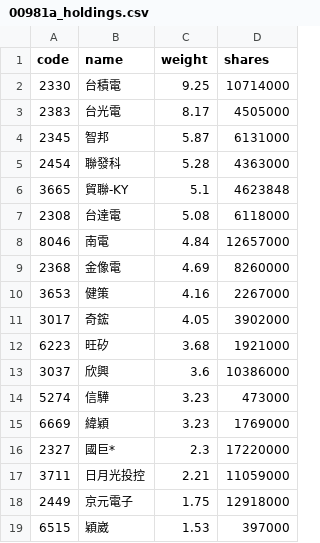
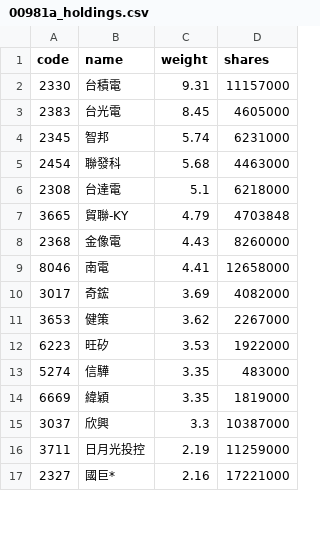
Before and after one commit to eceeff/etf_bot_for00981a, a CSV file: 00981a_holdings.csv, drawn as a sheet; only a part is shown; the diff covers the shown part only.

```diff
--- a/00981a_holdings.csv
+++ b/00981a_holdings.csv
@@ -1,19 +1,17 @@
 code,name,weight,shares
-2330,台積電,9.25,10714000
-2383,台光電,8.17,4505000
-2345,智邦,5.87,6131000
-2454,聯發科,5.28,4363000
-3665,貿聯-KY,5.1,4623848
-2308,台達電,5.08,6118000
-8046,南電,4.84,12657000
-2368,金像電,4.69,8260000
-3653,健策,4.16,2267000
-3017,奇鋐,4.05,3902000
-6223,旺矽,3.68,1921000
-3037,欣興,3.6,10386000
-5274,信驊,3.23,473000
-6669,緯穎,3.23,1769000
-2327,國巨*,2.3,17220000
-3711,日月光投控,2.21,11059000
-2449,京元電子,1.75,12918000
-6515,穎崴,1.53,397000
+2330,台積電,9.31,11157000
+2383,台光電,8.45,4605000
+2345,智邦,5.74,6231000
+2454,聯發科,5.68,4463000
+2308,台達電,5.1,6218000
+3665,貿聯-KY,4.79,4703848
+2368,金像電,4.43,8260000
+8046,南電,4.41,12658000
+3017,奇鋐,3.69,4082000
+3653,健策,3.62,2267000
+6223,旺矽,3.53,1922000
+5274,信驊,3.35,483000
+6669,緯穎,3.35,1819000
+3037,欣興,3.3,10387000
+3711,日月光投控,2.19,11259000
+2327,國巨*,2.16,17221000
```
Also changed, not shown: 9 added rows, 8 removed rows and 31 edited cells elsewhere in this file.
